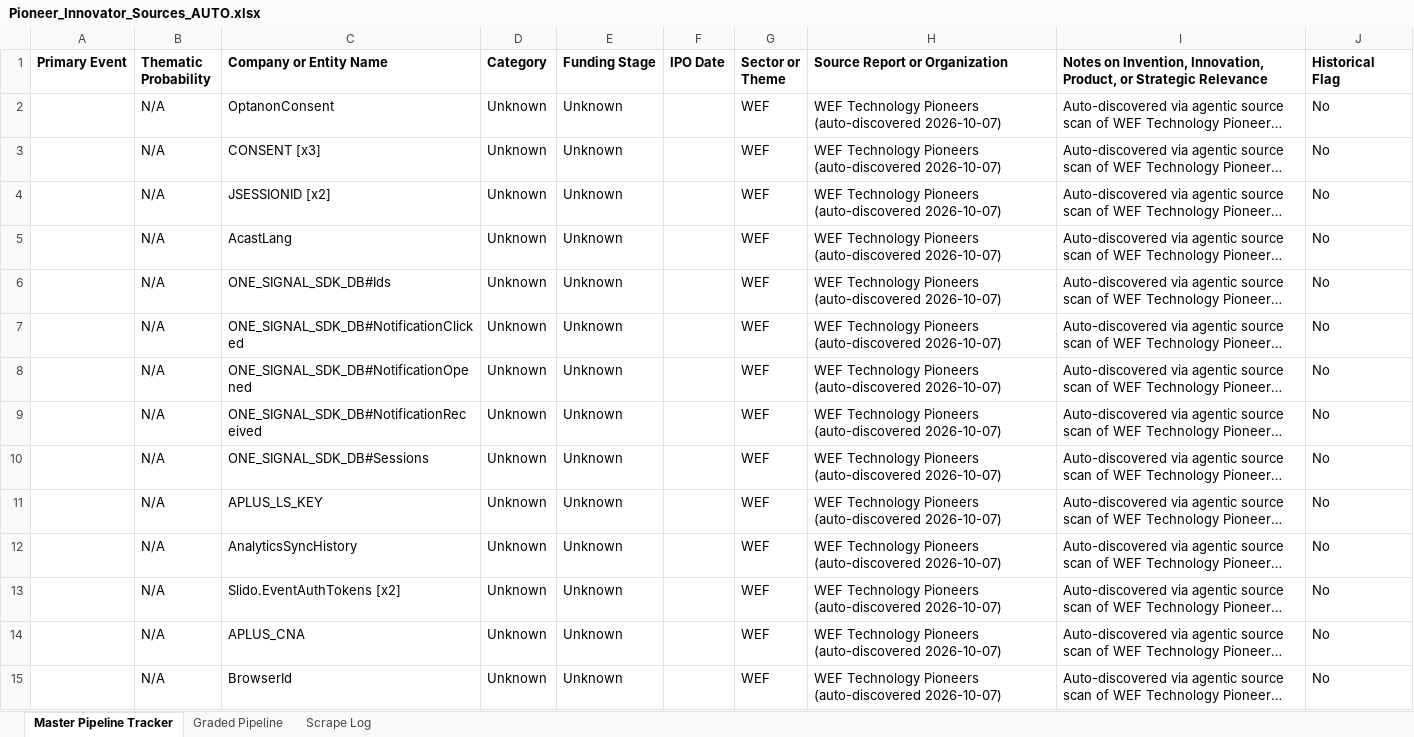
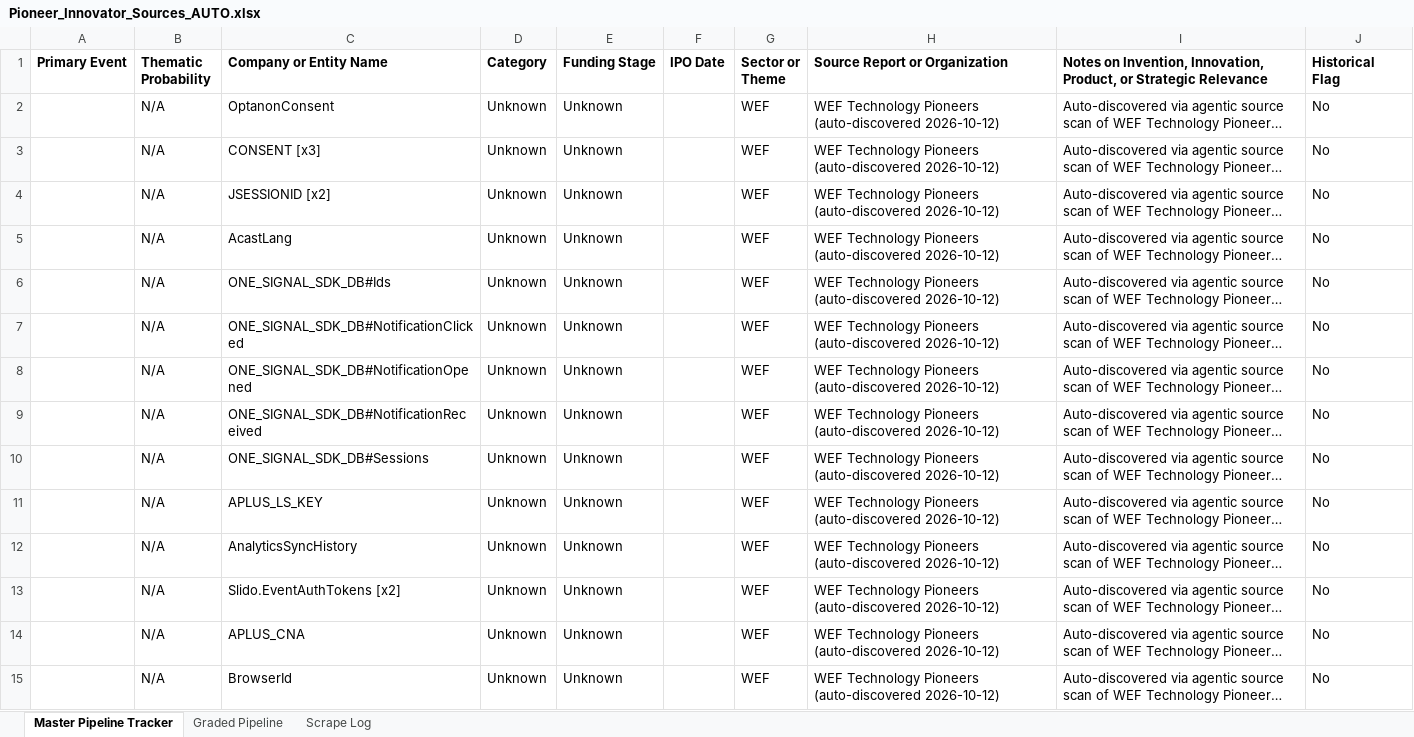
Before and after one commit to MisoPrettyStacks/MisoLists.io, an Excel workbook: reports/Pioneer_Innovator_Sources_AUTO.xlsx, sheet Master Pipeline Tracker, drawn as a sheet; only a part is shown; long unchanged cells end in …; values as stored, in another font and other column widths than the file's, no borders; the diff covers the shown part only; the diff names each change by its address in the sheet, - before the commit and + after, or states it on an @@ line.

```diff
--- a/reports/Pioneer_Innovator_Sources_AUTO.xlsx (sheet Master Pipeline Tracker)
+++ b/reports/Pioneer_Innovator_Sources_AUTO.xlsx (sheet Master Pipeline Tracker)
-H2:H15 (Source Report or Organization): …Pioneers (auto-discovered 2026-10-07)
+H2:H15 (Source Report or Organization): …Pioneers (auto-discovered 2026-10-12)
```
Also changed, not shown: 377 edited cells elsewhere in this sheet, sheet Graded Pipeline, sheet Scrape Log.
